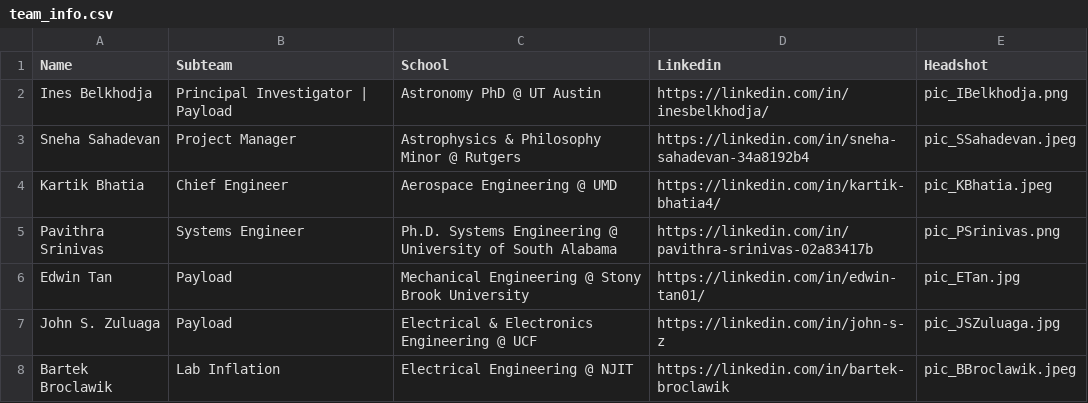
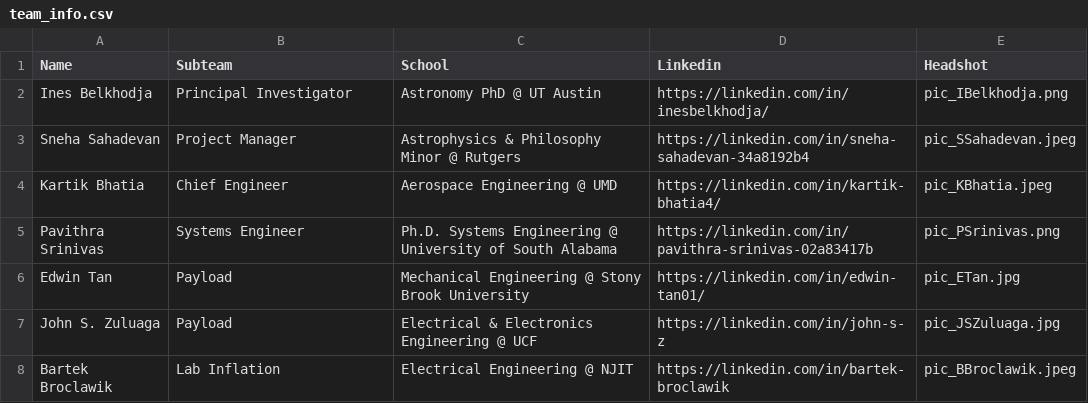
Before and after one commit to vaace-team/VAACE-Website, a CSV file: src/app/data/team_info.csv, drawn as a sheet.

Commit message:
Update team_info.csv

```diff
--- a/src/app/data/team_info.csv
+++ b/src/app/data/team_info.csv
@@ -1,3 +1,3 @@
 Name,Subteam,School,Linkedin,Headshot
-Ines Belkhodja,Principal Investigator | Payload,Astronomy PhD @ UT Austin,https://linkedin.com/in/inesbelkhodja/,pic_IBelkhodja.png
+Ines Belkhodja,Principal Investigator,Astronomy PhD @ UT Austin,https://linkedin.com/in/inesbelkhodja/,pic_IBelkhodja.png
 Sneha Sahadevan,Project Manager,Astrophysics & Philosophy Minor @ Rutgers,https://linkedin.com/in/sneha-sahadevan-34a8192b4,pic_SSahadevan.jpeg
```
